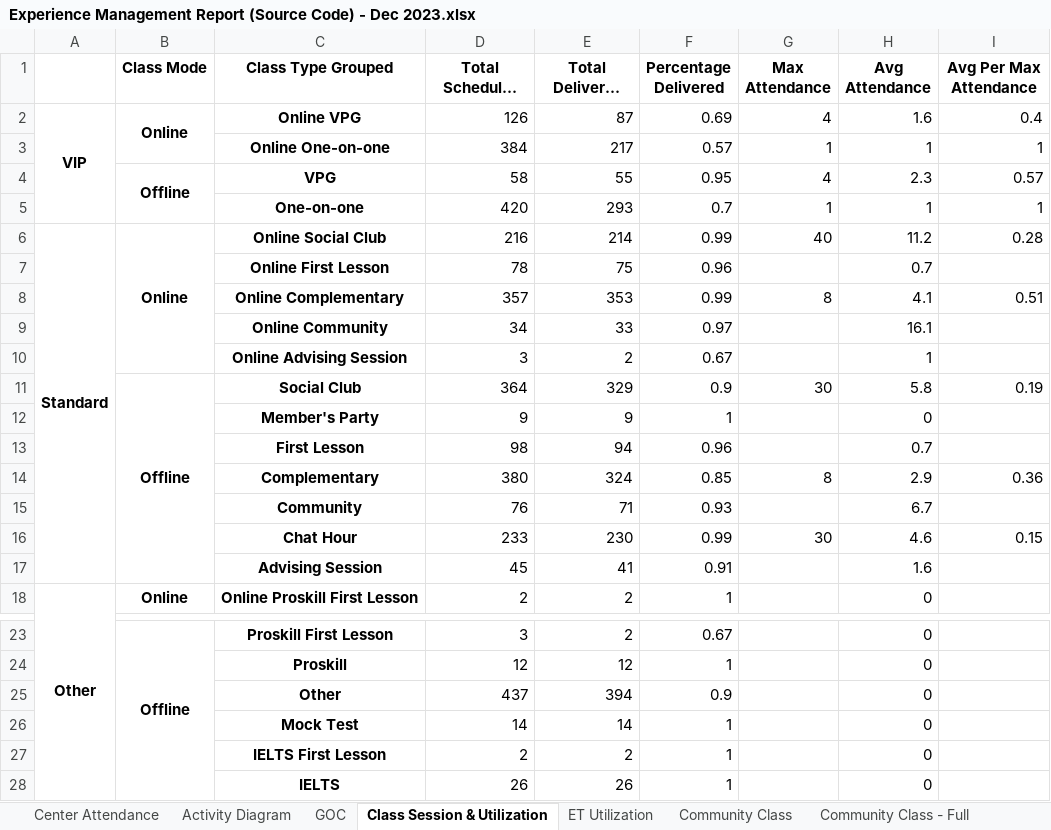
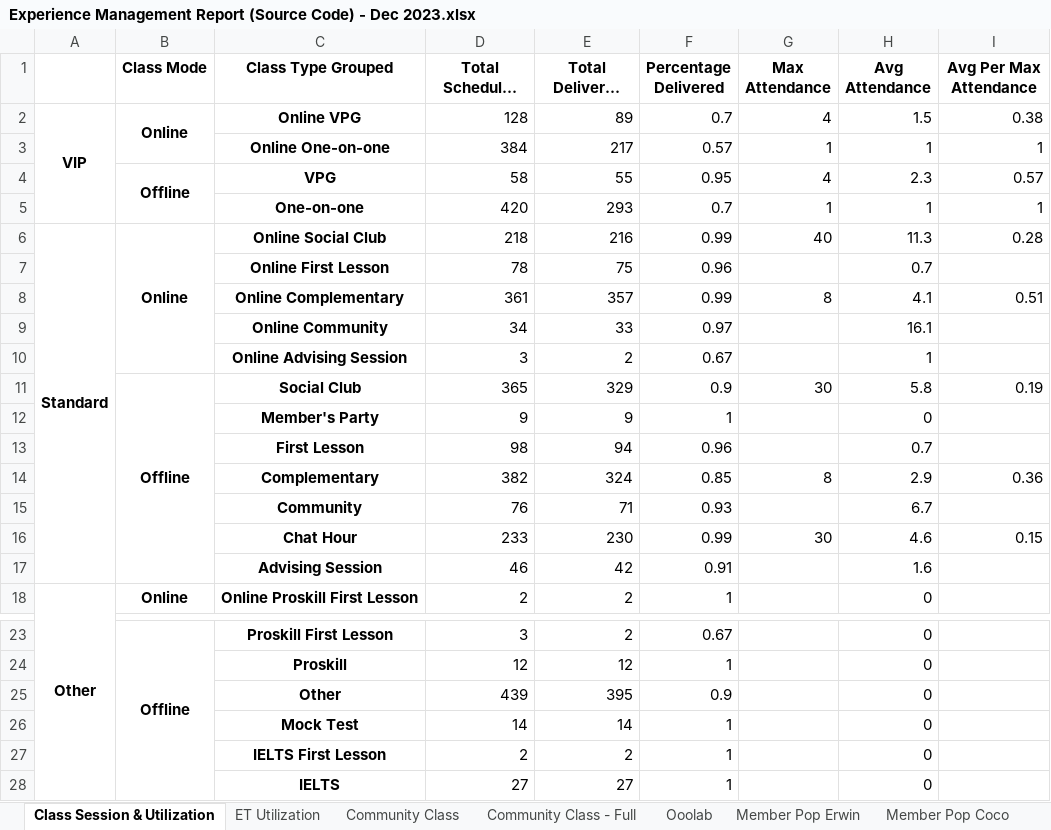
Before and after one commit to danjelito/wse-exp-manag-report, an Excel workbook: output/Experience Management Report (Source Code) - Dec 2023.xlsx, sheet Class Session & Utilization, drawn as a sheet; only a part is shown, gaps mark what is left out; long unchanged cells end in …; values as stored, in another font and other column widths than the file's, no borders; the diff names each change by its address in the sheet, - before the commit and + after, or states it on an @@ line.

```diff
--- a/output/Experience Management Report (Source Code) - Dec 2023.xlsx (sheet Class Session & Utilization)
+++ b/output/Experience Management Report (Source Code) - Dec 2023.xlsx (sheet Class Session & Utilization)
-sheet tab: Center Attendance
-sheet tab: Activity Diagram
-sheet tab: GOC
+sheet tab: Member Pop Erwin
+sheet tab: Member Pop Coco
-D2 (Total Scheduled Session): 126
+D2 (Total Scheduled Session): 128
-E2 (Total Delivered Session): 87
+E2 (Total Delivered Session): 89
-F2 (Percentage Delivered): 0.69
+F2 (Percentage Delivered): 0.7
-H2 (Avg Attendance): 1.6
+H2 (Avg Attendance): 1.5
-I2 (Avg Per Max Attendance): 0.4
+I2 (Avg Per Max Attendance): 0.38
-D6 (Total Scheduled Session): 216
+D6 (Total Scheduled Session): 218
-E6 (Total Delivered Session): 214
+E6 (Total Delivered Session): 216
-H6 (Avg Attendance): 11.2
+H6 (Avg Attendance): 11.3
-D8 (Total Scheduled Session): 357
+D8 (Total Scheduled Session): 361
-E8 (Total Delivered Session): 353
+E8 (Total Delivered Session): 357
-D11 (Total Scheduled Session): 364
+D11 (Total Scheduled Session): 365
-D14 (Total Scheduled Session): 380
+D14 (Total Scheduled Session): 382
-D17 (Total Scheduled Session): 45
+D17 (Total Scheduled Session): 46
-E17 (Total Delivered Session): 41
+E17 (Total Delivered Session): 42
-D25 (Total Scheduled Session): 437
+D25 (Total Scheduled Session): 439
-E25 (Total Delivered Session): 394
+E25 (Total Delivered Session): 395
-D28 (Total Scheduled Session): 26
+D28 (Total Scheduled Session): 27
-E28 (Total Delivered Session): 26
+E28 (Total Delivered Session): 27
```
Also changed, not shown: sheet Data - Session, sheet ET Utilization, sheet Ooolab, sheet Data - Class Mapping, other sheet tabs, 5 other files.
